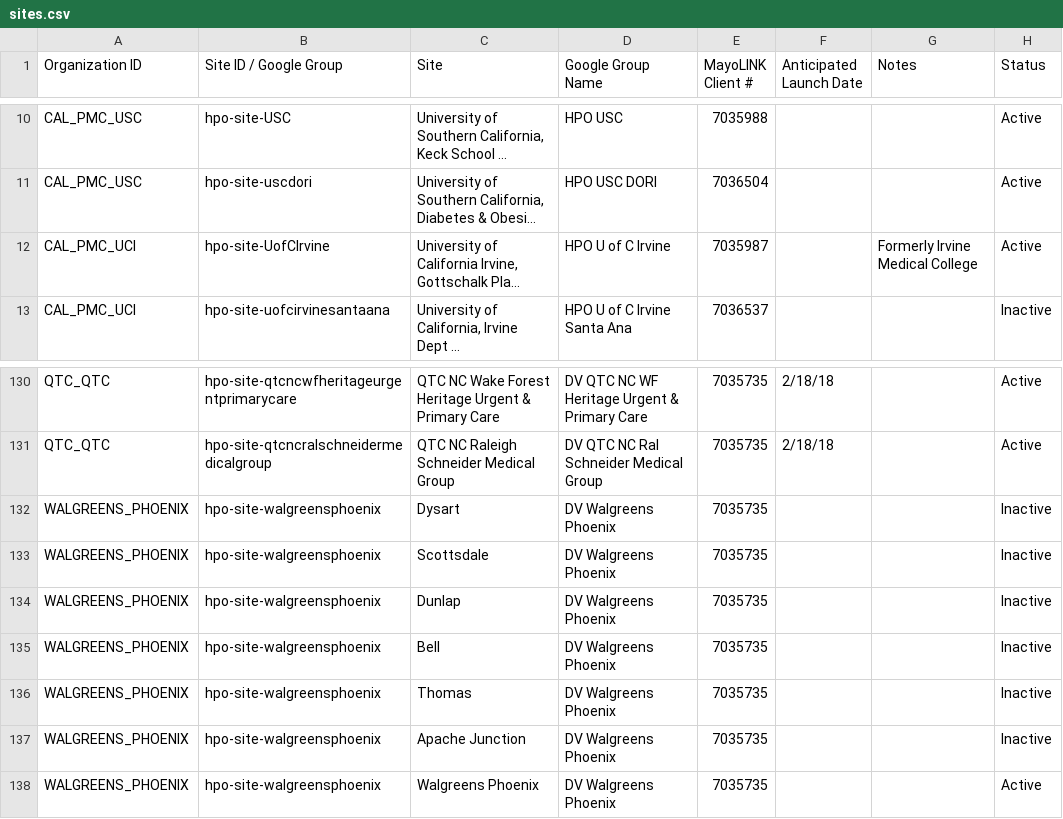
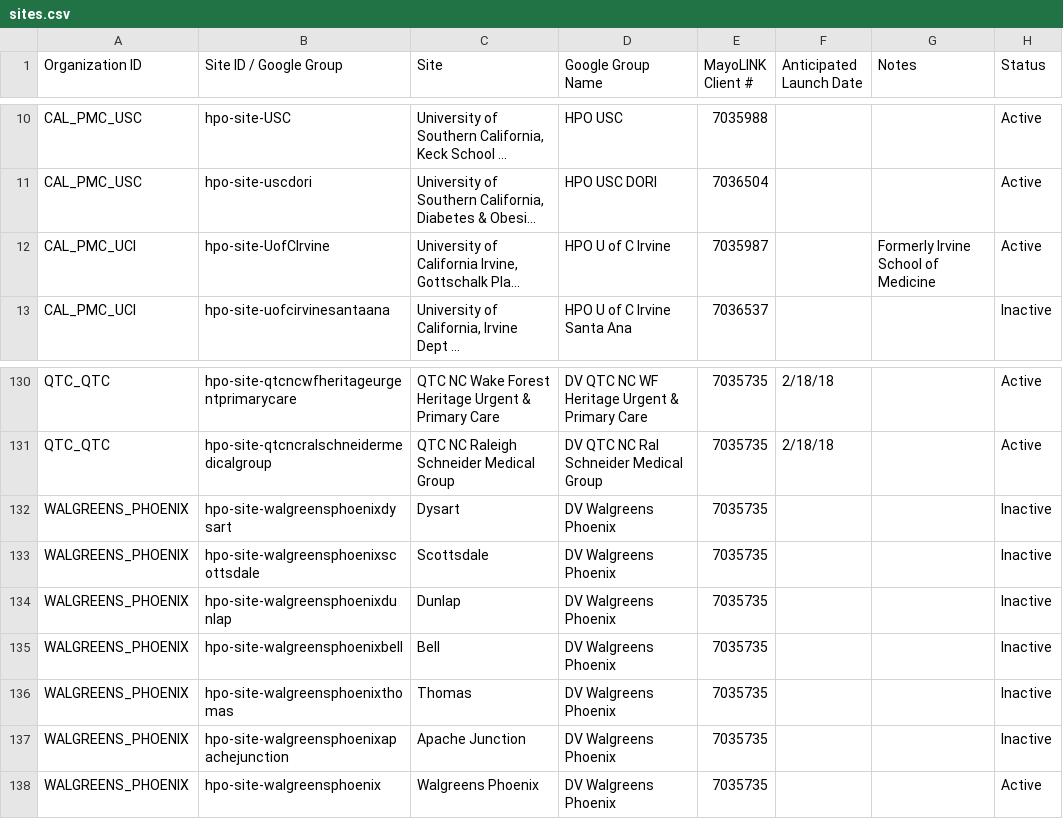
Before and after one commit to all-of-us/raw-data-repository, a CSV file: rest-api/data/sites.csv, drawn as a sheet; only a part is shown, gaps mark what is left out; long unchanged cells end in …; the diff names each change by its address in the sheet, - before the commit and + after, or states it on an @@ line.

Commit message:
updated sites.csv

```diff
--- a/rest-api/data/sites.csv
+++ b/rest-api/data/sites.csv
-G12 (Notes): Formerly Irvine Medical College
+G12 (Notes): Formerly Irvine School of Medicine
-B132 (Site ID / Google Group): hpo-site-walgreensphoenix
+B132 (Site ID / Google Group): hpo-site-walgreensphoenixdysart
-B133 (Site ID / Google Group): hpo-site-walgreensphoenix
+B133 (Site ID / Google Group): hpo-site-walgreensphoenixscottsdale
-B134 (Site ID / Google Group): hpo-site-walgreensphoenix
+B134 (Site ID / Google Group): hpo-site-walgreensphoenixdunlap
-B135 (Site ID / Google Group): hpo-site-walgreensphoenix
+B135 (Site ID / Google Group): hpo-site-walgreensphoenixbell
-B136 (Site ID / Google Group): hpo-site-walgreensphoenix
+B136 (Site ID / Google Group): hpo-site-walgreensphoenixthomas
-B137 (Site ID / Google Group): hpo-site-walgreensphoenix
+B137 (Site ID / Google Group): hpo-site-walgreensphoenixapachejunction
```
